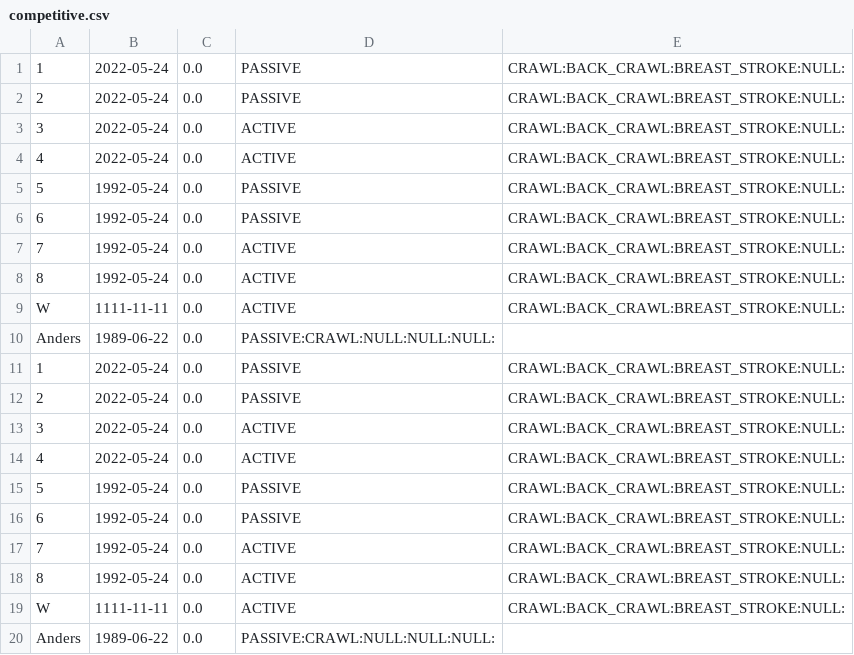
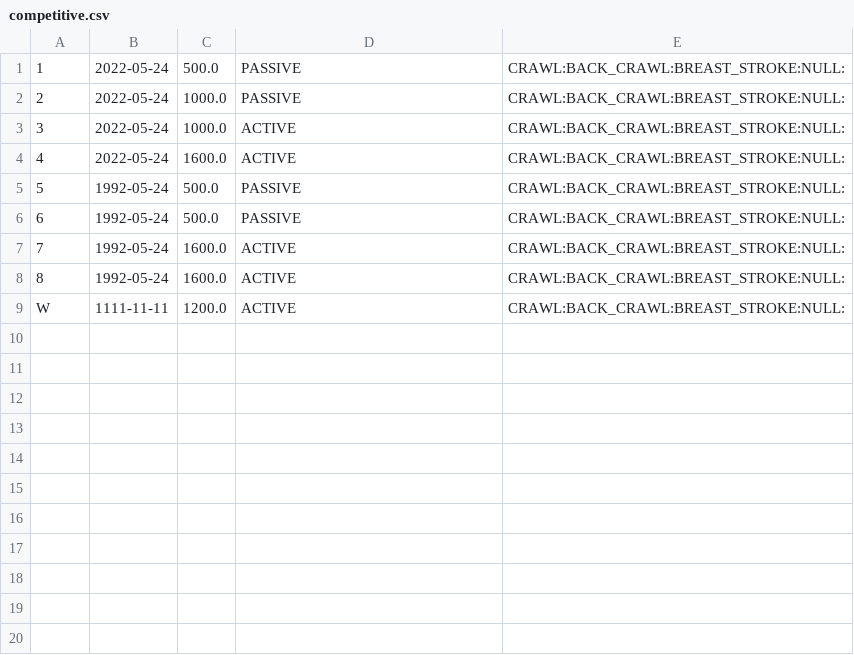
Before and after one commit to GuyKawaii/Dolfin, a CSV file: database/competitive.csv, drawn as a sheet.

```diff
--- a/database/competitive.csv
+++ b/database/competitive.csv
@@ -1,20 +1,9 @@
-1;2022-05-24;0.0;PASSIVE;CRAWL:BACK_CRAWL:BREAST_STROKE:NULL:
-2;2022-05-24;0.0;PASSIVE;CRAWL:BACK_CRAWL:BREAST_STROKE:NULL:
-3;2022-05-24;0.0;ACTIVE;CRAWL:BACK_CRAWL:BREAST_STROKE:NULL:
-4;2022-05-24;0.0;ACTIVE;CRAWL:BACK_CRAWL:BREAST_STROKE:NULL:
-5;1992-05-24;0.0;PASSIVE;CRAWL:BACK_CRAWL:BREAST_STROKE:NULL:
-6;1992-05-24;0.0;PASSIVE;CRAWL:BACK_CRAWL:BREAST_STROKE:NULL:
-7;1992-05-24;0.0;ACTIVE;CRAWL:BACK_CRAWL:BREAST_STROKE:NULL:
-8;1992-05-24;0.0;ACTIVE;CRAWL:BACK_CRAWL:BREAST_STROKE:NULL:
-W;1111-11-11;0.0;ACTIVE;CRAWL:BACK_CRAWL:BREAST_STROKE:NULL:
-Anders;1989-06-22;0.0;PASSIVE:CRAWL:NULL:NULL:NULL:
-1;2022-05-24;0.0;PASSIVE;CRAWL:BACK_CRAWL:BREAST_STROKE:NULL:
-2;2022-05-24;0.0;PASSIVE;CRAWL:BACK_CRAWL:BREAST_STROKE:NULL:
-3;2022-05-24;0.0;ACTIVE;CRAWL:BACK_CRAWL:BREAST_STROKE:NULL:
-4;2022-05-24;0.0;ACTIVE;CRAWL:BACK_CRAWL:BREAST_STROKE:NULL:
-5;1992-05-24;0.0;PASSIVE;CRAWL:BACK_CRAWL:BREAST_STROKE:NULL:
-6;1992-05-24;0.0;PASSIVE;CRAWL:BACK_CRAWL:BREAST_STROKE:NULL:
-7;1992-05-24;0.0;ACTIVE;CRAWL:BACK_CRAWL:BREAST_STROKE:NULL:
-8;1992-05-24;0.0;ACTIVE;CRAWL:BACK_CRAWL:BREAST_STROKE:NULL:
-W;1111-11-11;0.0;ACTIVE;CRAWL:BACK_CRAWL:BREAST_STROKE:NULL:
-Anders;1989-06-22;0.0;PASSIVE:CRAWL:NULL:NULL:NULL:
+1;2022-05-24;500.0;PASSIVE;CRAWL:BACK_CRAWL:BREAST_STROKE:NULL:
+2;2022-05-24;1000.0;PASSIVE;CRAWL:BACK_CRAWL:BREAST_STROKE:NULL:
+3;2022-05-24;1000.0;ACTIVE;CRAWL:BACK_CRAWL:BREAST_STROKE:NULL:
+4;2022-05-24;1600.0;ACTIVE;CRAWL:BACK_CRAWL:BREAST_STROKE:NULL:
+5;1992-05-24;500.0;PASSIVE;CRAWL:BACK_CRAWL:BREAST_STROKE:NULL:
+6;1992-05-24;500.0;PASSIVE;CRAWL:BACK_CRAWL:BREAST_STROKE:NULL:
+7;1992-05-24;1600.0;ACTIVE;CRAWL:BACK_CRAWL:BREAST_STROKE:NULL:
+8;1992-05-24;1600.0;ACTIVE;CRAWL:BACK_CRAWL:BREAST_STROKE:NULL:
+W;1111-11-11;1200.0;ACTIVE;CRAWL:BACK_CRAWL:BREAST_STROKE:NULL:
```
Also changed, not shown: 2 other files.
